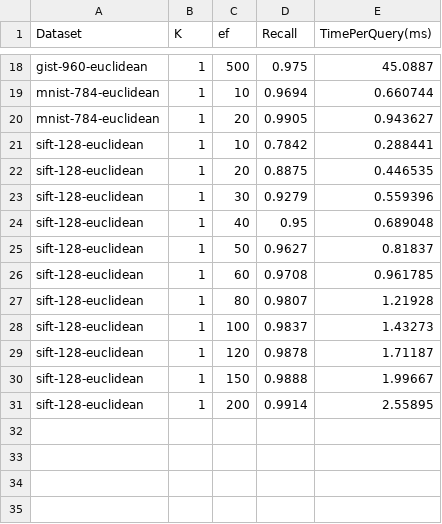
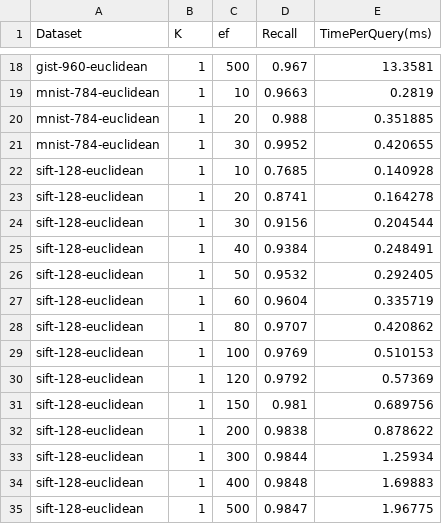
Before and after one commit to ilin05/compressedHNSW, a CSV file: script/hnswalp_simplified_pq_search_recall_results.csv, drawn as a sheet; only a part is shown, gaps mark what is left out; addresses are those after the commit; the diff covers the shown part only; the diff names each change by its address in the sheet, - before the commit and + after, or states it on an @@ line.

```diff
--- a/script/hnswalp_simplified_pq_search_recall_results.csv
+++ b/script/hnswalp_simplified_pq_search_recall_results.csv
-D18 (Recall): 0.975
+D18 (Recall): 0.967
-E18 (TimePerQuery(ms)): 45.0887
+E18 (TimePerQuery(ms)): 13.3581
-D19 (Recall): 0.9694
+D19 (Recall): 0.9663
-E19 (TimePerQuery(ms)): 0.660744
+E19 (TimePerQuery(ms)): 0.2819
-D20 (Recall): 0.9905
+D20 (Recall): 0.988
-E20 (TimePerQuery(ms)): 0.943627
+E20 (TimePerQuery(ms)): 0.351885
+row 21: mnist-784-euclidean | 1 | 30 | 0.9952 | 0.420655
-D22 (Recall): 0.7842
+D22 (Recall): 0.7685
-E22 (TimePerQuery(ms)): 0.288441
+E22 (TimePerQuery(ms)): 0.140928
-D23 (Recall): 0.8875
+D23 (Recall): 0.8741
-E23 (TimePerQuery(ms)): 0.446535
+E23 (TimePerQuery(ms)): 0.164278
-D24 (Recall): 0.9279
+D24 (Recall): 0.9156
-E24 (TimePerQuery(ms)): 0.559396
+E24 (TimePerQuery(ms)): 0.204544
-D25 (Recall): 0.95
+D25 (Recall): 0.9384
-E25 (TimePerQuery(ms)): 0.689048
+E25 (TimePerQuery(ms)): 0.248491
-D26 (Recall): 0.9627
+D26 (Recall): 0.9532
-E26 (TimePerQuery(ms)): 0.81837
+E26 (TimePerQuery(ms)): 0.292405
-D27 (Recall): 0.9708
+D27 (Recall): 0.9604
-E27 (TimePerQuery(ms)): 0.961785
+E27 (TimePerQuery(ms)): 0.335719
-D28 (Recall): 0.9807
+D28 (Recall): 0.9707
-E28 (TimePerQuery(ms)): 1.21928
+E28 (TimePerQuery(ms)): 0.420862
-D29 (Recall): 0.9837
+D29 (Recall): 0.9769
-E29 (TimePerQuery(ms)): 1.43273
+E29 (TimePerQuery(ms)): 0.510153
-D30 (Recall): 0.9878
+D30 (Recall): 0.9792
-E30 (TimePerQuery(ms)): 1.71187
+E30 (TimePerQuery(ms)): 0.57369
-D31 (Recall): 0.9888
+D31 (Recall): 0.981
-E31 (TimePerQuery(ms)): 1.99667
+E31 (TimePerQuery(ms)): 0.689756
-D32 (Recall): 0.9914
+D32 (Recall): 0.9838
-E32 (TimePerQuery(ms)): 2.55895
+E32 (TimePerQuery(ms)): 0.878622
+row 33: sift-128-euclidean | 1 | 300 | 0.9844 | 1.25934
+row 34: sift-128-euclidean | 1 | 400 | 0.9848 | 1.69883
+row 35: sift-128-euclidean | 1 | 500 | 0.9847 | 1.96775
```
Also changed, not shown: 31 edited cells elsewhere in this file, script/faiss_hnsw_pq_sq_search_recall_results.csv, script/hnsw_search_recall_results.csv, 2 other files.
